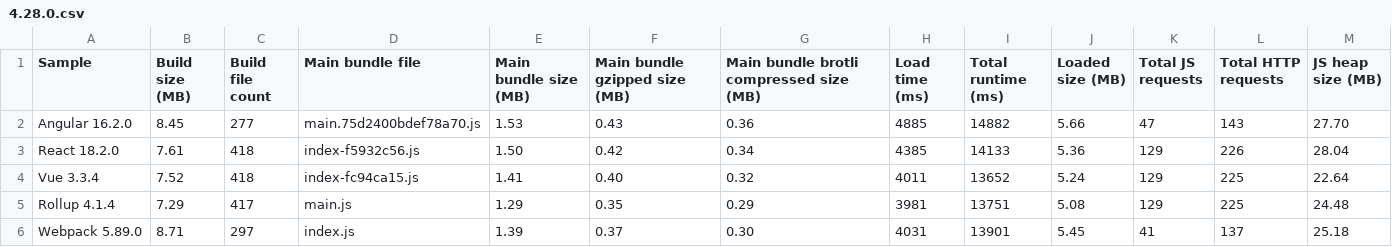
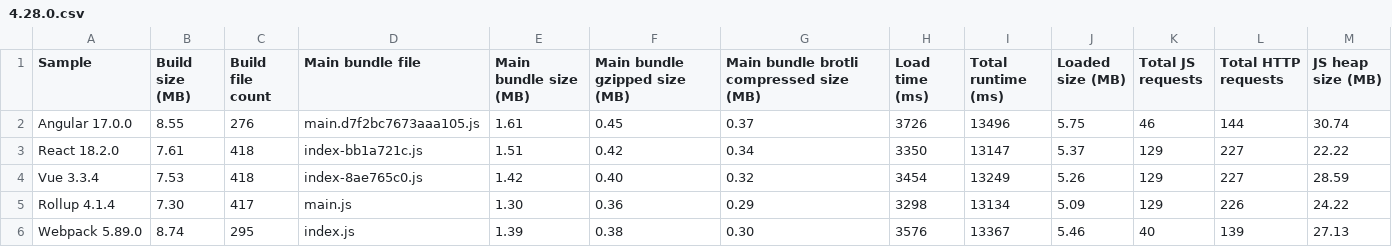
Before and after one commit to Esri/jsapi-resources, a CSV file: esm-samples/.metrics/4.28.0.csv, drawn as a sheet.

Commit message:
chore(angular sample): update to v17 (#495)
* chore(angular): bump to v17

* chore(angular sample): update to v17

* minor fixes

* Tweaks to README

* Fix indent

* ci: analyze esm sample builds

* fix broken link

---------

Co-authored-by: github-actions[bot] <github-actions[bot]@users.noreply.github.com>

```diff
--- a/esm-samples/.metrics/4.28.0.csv
+++ b/esm-samples/.metrics/4.28.0.csv
@@ -1,6 +1,6 @@
 Sample,Build size (MB),Build file count,Main bundle file,Main bundle size (MB),Main bundle gzipped size (MB),Main bundle brotli compressed size (MB),Load time (ms),Total runtime (ms),Loaded size (MB),Total JS requests,Total HTTP requests,JS heap size (MB)
-Angular 16.2.0,8.45,277,main.75d2400bdef78a70.js,1.53,0.43,0.36,4885,14882,5.66,47,143,27.70
-React 18.2.0,7.61,418,index-f5932c56.js,1.50,0.42,0.34,4385,14133,5.36,129,226,28.04
-Vue 3.3.4,7.52,418,index-fc94ca15.js,1.41,0.40,0.32,4011,13652,5.24,129,225,22.64
-Rollup 4.1.4,7.29,417,main.js,1.29,0.35,0.29,3981,13751,5.08,129,225,24.48
-Webpack 5.89.0,8.71,297,index.js,1.39,0.37,0.30,4031,13901,5.45,41,137,25.18
+Angular 17.0.0,8.55,276,main.d7f2bc7673aaa105.js,1.61,0.45,0.37,3726,13496,5.75,46,144,30.74
+React 18.2.0,7.61,418,index-bb1a721c.js,1.51,0.42,0.34,3350,13147,5.37,129,227,22.22
+Vue 3.3.4,7.53,418,index-8ae765c0.js,1.42,0.40,0.32,3454,13249,5.26,129,227,28.59
+Rollup 4.1.4,7.30,417,main.js,1.30,0.36,0.29,3298,13134,5.09,129,226,24.22
+Webpack 5.89.0,8.74,295,index.js,1.39,0.38,0.30,3576,13367,5.46,40,139,27.13
```
Also changed, not shown: 16 other files.
